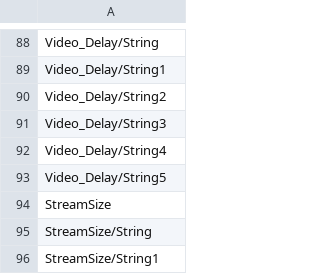
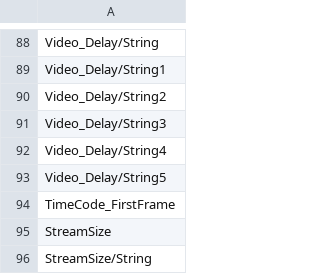
Before and after one commit to MediaArea/MediaInfoLib, a CSV file: Source/Resource/Text/Stream/Generic.csv, drawn as a sheet; only a part is shown, gaps mark what is left out; the shorter side is filled out with more unchanged rows; the diff names each change by its address in the sheet, - before the commit and + after, or states it on an @@ line.

```diff
--- a/Source/Resource/Text/Stream/Generic.csv
+++ b/Source/Resource/Text/Stream/Generic.csv
+row 94: TimeCode_FirstFrame
```
Also changed, not shown: Source/Resource/Text/Stream/Text.csv, 4 other files.
